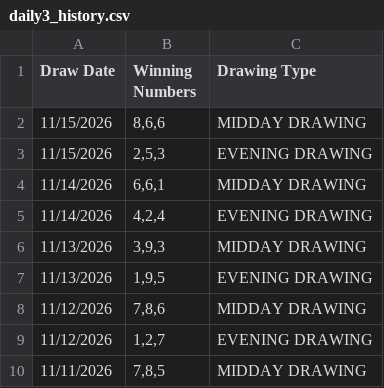
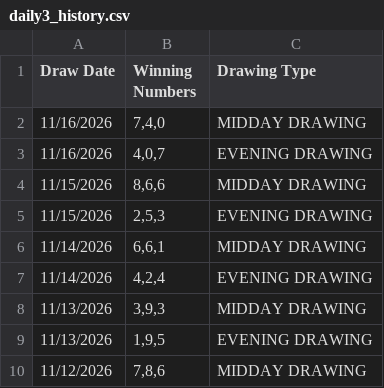
Before and after one commit to lrrycw3/lottery-pattern-explorer, a CSV file: data/daily3_history.csv, drawn as a sheet; only a part is shown; the shorter side is filled out with more unchanged rows; the diff names each change by its address in the sheet, - before the commit and + after, or states it on an @@ line.

```diff
--- a/data/daily3_history.csv
+++ b/data/daily3_history.csv
+row 2: 11/16/2026 | 7,4,0 | MIDDAY DRAWING
+row 3: 11/16/2026 | 4,0,7 | EVENING DRAWING
```
Also changed, not shown: data/daily4_history.csv, data/daily5_history.csv, 1 other file.
